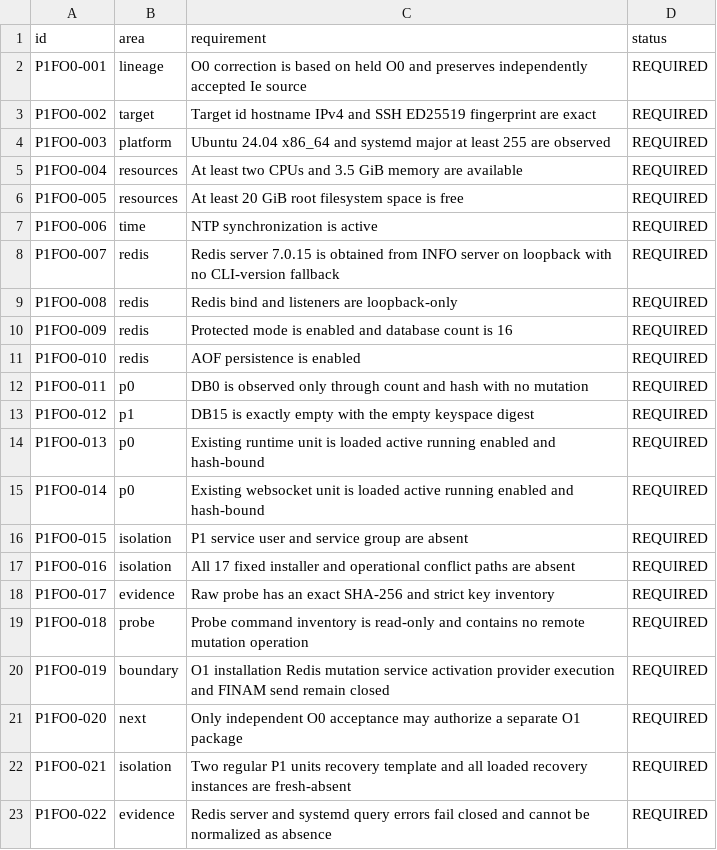
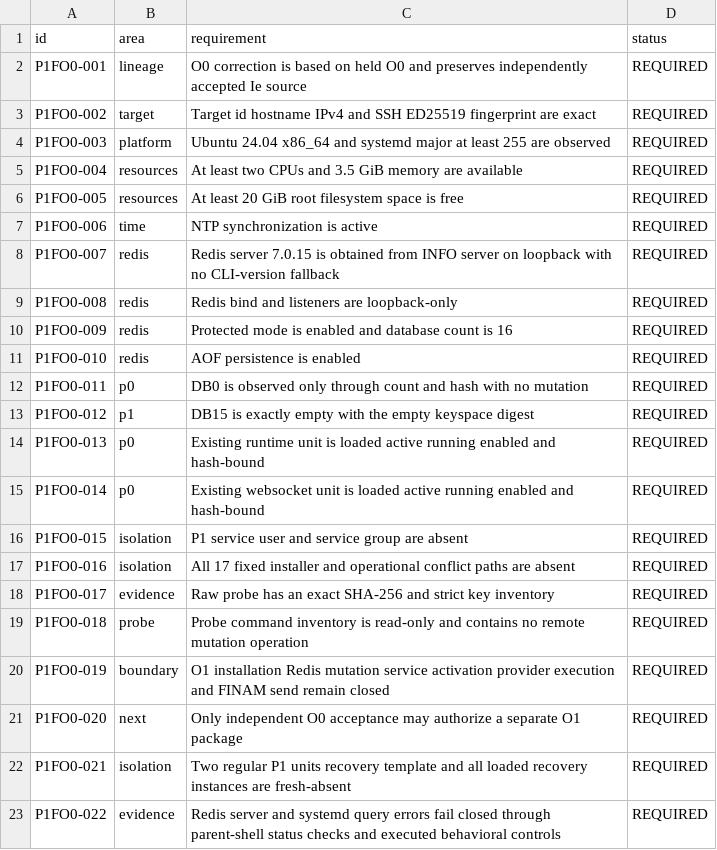
Before and after one commit to DKorolski/moex-trading-gateway-rs, a CSV file: docs/stage-8/stage8b-p1f-o0-acceptance-matrix.csv, drawn as a sheet.

Commit message:
Stage 8B-P1F-O0: fail closed systemd queries

```diff
--- a/docs/stage-8/stage8b-p1f-o0-acceptance-matrix.csv
+++ b/docs/stage-8/stage8b-p1f-o0-acceptance-matrix.csv
@@ -22,2 +22,2 @@ P1FO0-020,next,Only independent O0 acceptance may authorize a separate O1 packag
 P1FO0-021,isolation,Two regular P1 units recovery template and all loaded recovery instances are fresh-absent,REQUIRED
-P1FO0-022,evidence,Redis server and systemd query errors fail closed and cannot be normalized as absence,REQUIRED
+P1FO0-022,evidence,Redis server and systemd query errors fail closed through parent-shell status checks and executed behavioral controls,REQUIRED
```
Also changed, not shown: 13 other files.
